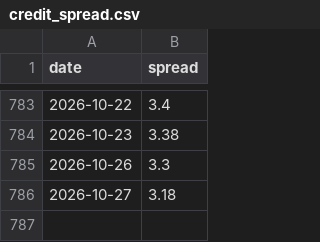
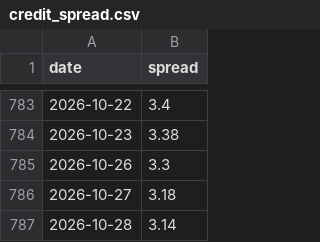
Before and after one commit to srikarnadella/sp500-screener, a CSV file: docs/data/credit_spread.csv, drawn as a sheet; only a part is shown, gaps mark what is left out; the diff names each change by its address in the sheet, - before the commit and + after, or states it on an @@ line.

```diff
--- a/docs/data/credit_spread.csv
+++ b/docs/data/credit_spread.csv
+row 787: 2026-10-28 | 3.14
```
Also changed, not shown: docs/data/dip_results.csv, docs/data/screen_latest.csv, 7 other files.
